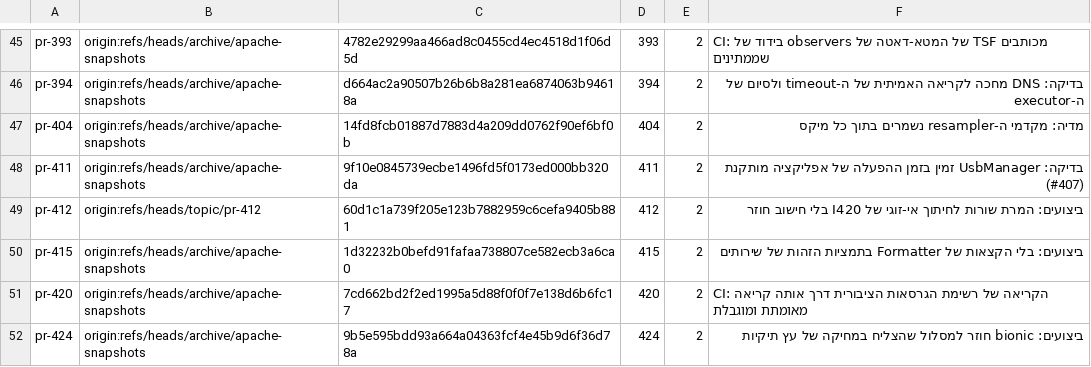
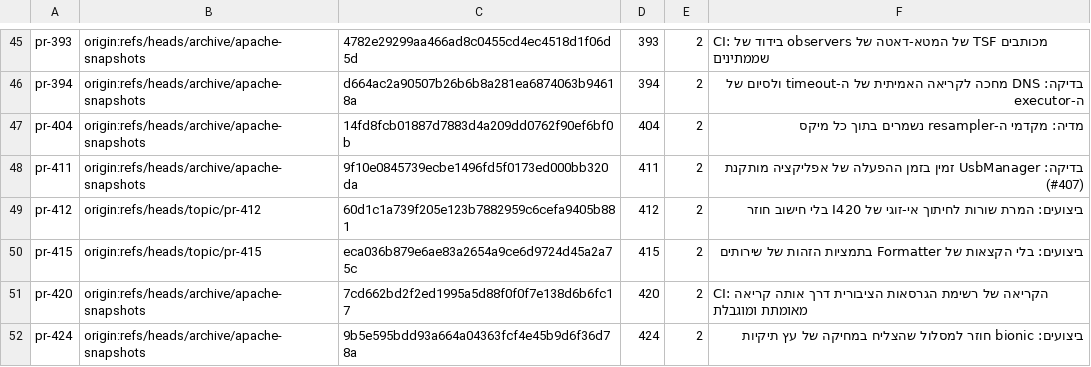
Before and after one commit to yosef220/gesher-hameitarim, a TSV file: tools/integration/product-queue.tsv, drawn as a sheet; only a part is shown, gaps mark what is left out.

```diff
--- a/tools/integration/product-queue.tsv
+++ b/tools/integration/product-queue.tsv
@@ -49,3 +49,3 @@ pr-411	origin:refs/heads/archive/apache-snapshots	9f10e0845739ecbe1496fd5f0173ed
 pr-412	origin:refs/heads/topic/pr-412	60d1c1a739f205e123b7882959c6cefa9405b881	412	2	ביצועים: המרת שורות לחיתוך אי-זוגי של I420 בלי חישוב חוזר
-pr-415	origin:refs/heads/archive/apache-snapshots	1d32232b0befd91fafaa738807ce582ecb3a6ca0	415	2	ביצועים: בלי הקצאות של Formatter בתמציות הזהות של שירותים
+pr-415	origin:refs/heads/topic/pr-415	eca036b879e6ae83a2654a9ce6d9724d45a2a75c	415	2	ביצועים: בלי הקצאות של Formatter בתמציות הזהות של שירותים
 pr-420	origin:refs/heads/archive/apache-snapshots	7cd662bd2f2ed1995a5d88f0f0f7e138d6b6fc17	420	2	CI: הקריאה של רשימת הגרסאות הציבורית דרך אותה קריאה מאומתת ומוגבלת
```
